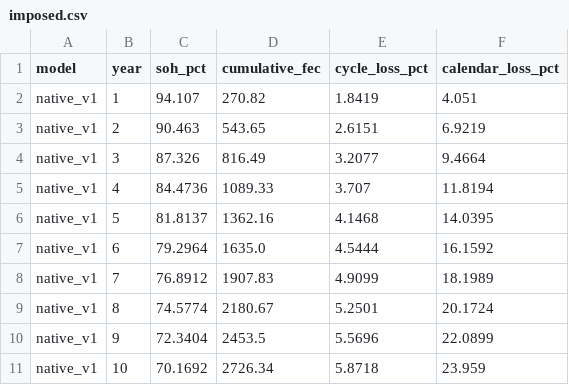
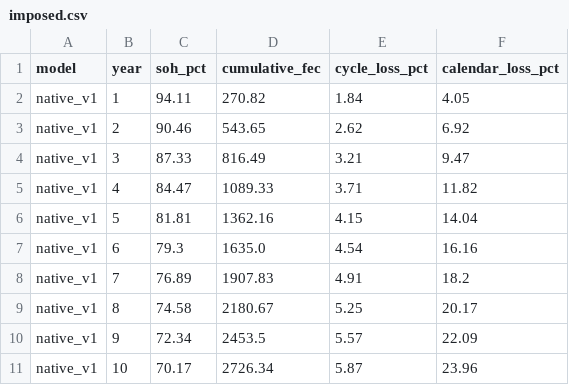
Before and after one commit to Str4vinci/breos, a CSV file: docs/examples/_results/ageing/imposed.csv, drawn as a sheet; only a part is shown; the diff covers the shown part only.

Commit message:
docs: isolate battery feedback on the ageing page and count out-of-range days
The full simulations also aged the PV array at 0.5 %/year, which the
imposed history does not; the case now holds the PV array at its
first-year output, so the only feedback is the battery's own fade.

The tool records every day's BLAST input (the result keeps only the
first warning) and stores, per model, the tested range, the range the
run gave and the days outside it. The imposed history now reports its
first end of life as the simulation does, stores SOH at the result's
precision, and checks year 1 against the simulation for every model.
The page computes its data-dependent sentences, asserts the fixed ones,
and corrects the SOC-window, shared-data and provenance statements.
A cheap test drives the tool's use of the private lifecycle and range
check.

```diff
--- a/docs/examples/_results/ageing/imposed.csv
+++ b/docs/examples/_results/ageing/imposed.csv
@@ -1,11 +1,11 @@
 model,year,soh_pct,cumulative_fec,cycle_loss_pct,calendar_loss_pct
-native_v1,1,94.107,270.82,1.8419,4.051
-native_v1,2,90.463,543.65,2.6151,6.9219
-native_v1,3,87.326,816.49,3.2077,9.4664
-native_v1,4,84.4736,1089.33,3.707,11.8194
-native_v1,5,81.8137,1362.16,4.1468,14.0395
-native_v1,6,79.2964,1635.0,4.5444,16.1592
-native_v1,7,76.8912,1907.83,4.9099,18.1989
-native_v1,8,74.5774,2180.67,5.2501,20.1724
-native_v1,9,72.3404,2453.5,5.5696,22.0899
-native_v1,10,70.1692,2726.34,5.8718,23.959
+native_v1,1,94.11,270.82,1.84,4.05
+native_v1,2,90.46,543.65,2.62,6.92
+native_v1,3,87.33,816.49,3.21,9.47
+native_v1,4,84.47,1089.33,3.71,11.82
+native_v1,5,81.81,1362.16,4.15,14.04
+native_v1,6,79.3,1635.0,4.54,16.16
+native_v1,7,76.89,1907.83,4.91,18.2
+native_v1,8,74.58,2180.67,5.25,20.17
+native_v1,9,72.34,2453.5,5.57,22.09
+native_v1,10,70.17,2726.34,5.87,23.96
```
Also changed, not shown: 150 edited cells elsewhere in this file, docs/examples/_results/ageing/simulated.csv, 6 other files.
